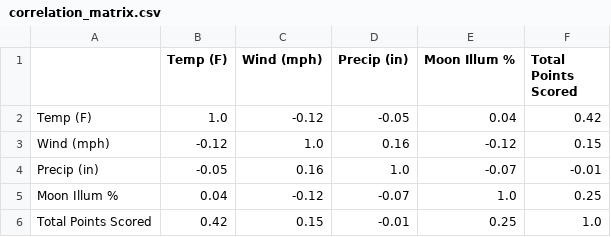
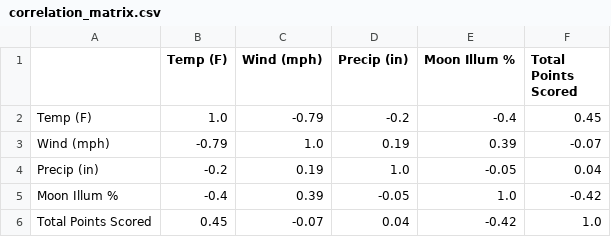
Before and after one commit to whuddd/Final-Project-201-Matt-Sean-and-William-, a CSV file: outputs/correlation_matrix.csv, drawn as a sheet.

```diff
--- a/outputs/correlation_matrix.csv
+++ b/outputs/correlation_matrix.csv
@@ -1,6 +1,6 @@
 ,Temp (F),Wind (mph),Precip (in),Moon Illum %,Total Points Scored
-Temp (F),1.0,-0.12,-0.05,0.04,0.42
-Wind (mph),-0.12,1.0,0.16,-0.12,0.15
-Precip (in),-0.05,0.16,1.0,-0.07,-0.01
-Moon Illum %,0.04,-0.12,-0.07,1.0,0.25
-Total Points Scored,0.42,0.15,-0.01,0.25,1.0
+Temp (F),1.0,-0.79,-0.2,-0.4,0.45
+Wind (mph),-0.79,1.0,0.19,0.39,-0.07
+Precip (in),-0.2,0.19,1.0,-0.05,0.04
+Moon Illum %,-0.4,0.39,-0.05,1.0,-0.42
+Total Points Scored,0.45,-0.07,0.04,-0.42,1.0
```
Also changed, not shown: outputs/joined_dataset.csv, outputs/win_pct_by_stadium_rain.csv, 20 other files.
